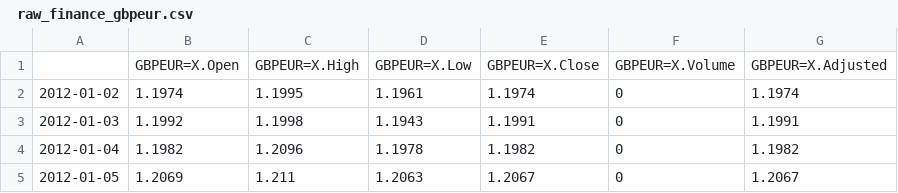
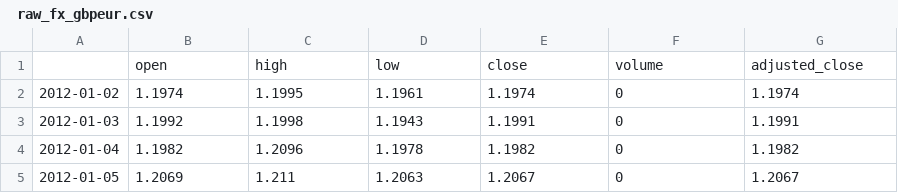
Before and after one commit to achmand/datascience-brexit, a CSV file: src/data/raw/ raw_fx_gbpeur.csv (was src/data/raw/ raw_finance_gbpeur.csv), drawn as a sheet; only a part is shown.

Commit message:
[CODE] Full raw data collected.

```diff
--- a/src/data/raw/ raw_finance_gbpeur.csv
+++ b/src/data/raw/ raw_fx_gbpeur.csv
@@ -1,2 +1,2 @@
-"","GBPEUR=X.Open","GBPEUR=X.High","GBPEUR=X.Low","GBPEUR=X.Close","GBPEUR=X.Volume","GBPEUR=X.Adjusted"
+"","open","high","low","close","volume","adjusted_close"
 "2012-01-02",1.1974,1.1995,1.1961,1.1974,0,1.1974
```
Also changed, not shown: src/data/raw/ raw_fx_gbpjpy.csv, src/data/raw/ raw_fx_gbpusd.csv, 10 other files.
